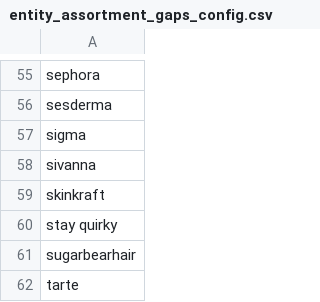
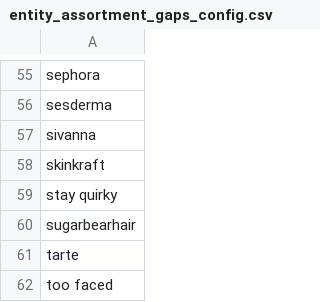
Before and after one commit to amar12a-nykaa/myrepo, a CSV file: feed_pipeline/entity_assortment_gaps_config.csv, drawn as a sheet; only a part is shown, gaps mark what is left out; the shorter side is filled out with more unchanged rows.

Commit message:
removed sigma from assortment gap.
Signed-off-by: Shweta <shweta.agrawal@nykaa.com>

```diff
--- a/feed_pipeline/entity_assortment_gaps_config.csv
+++ b/feed_pipeline/entity_assortment_gaps_config.csv
@@ -56,3 +56,2 @@ sephora
 sesderma
-sigma
 sivanna
```
